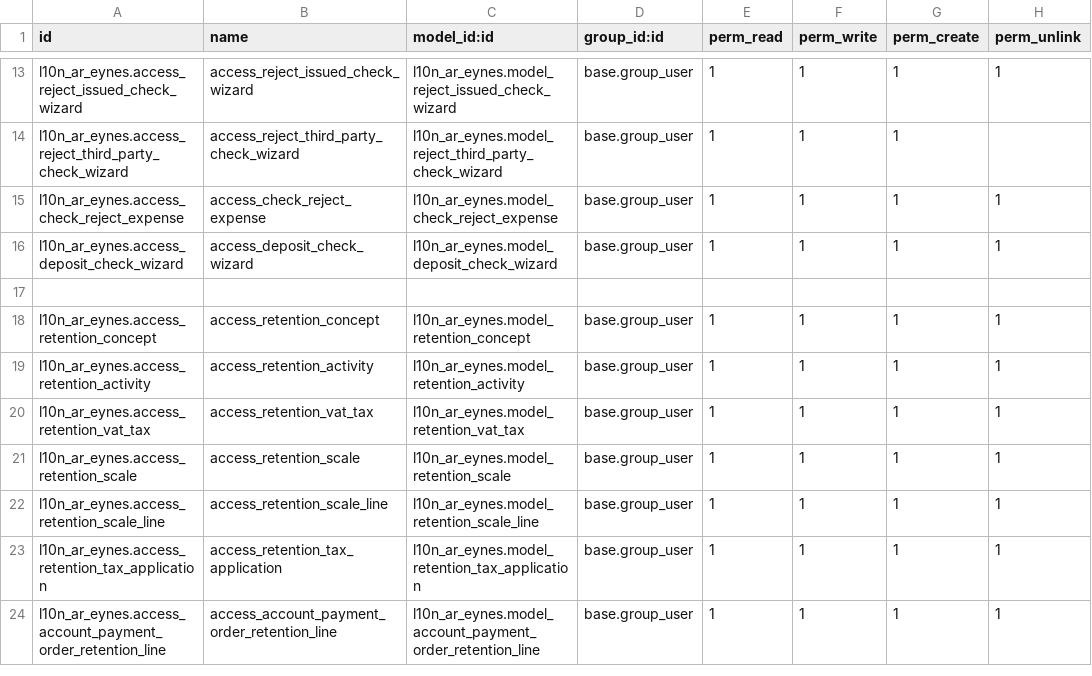
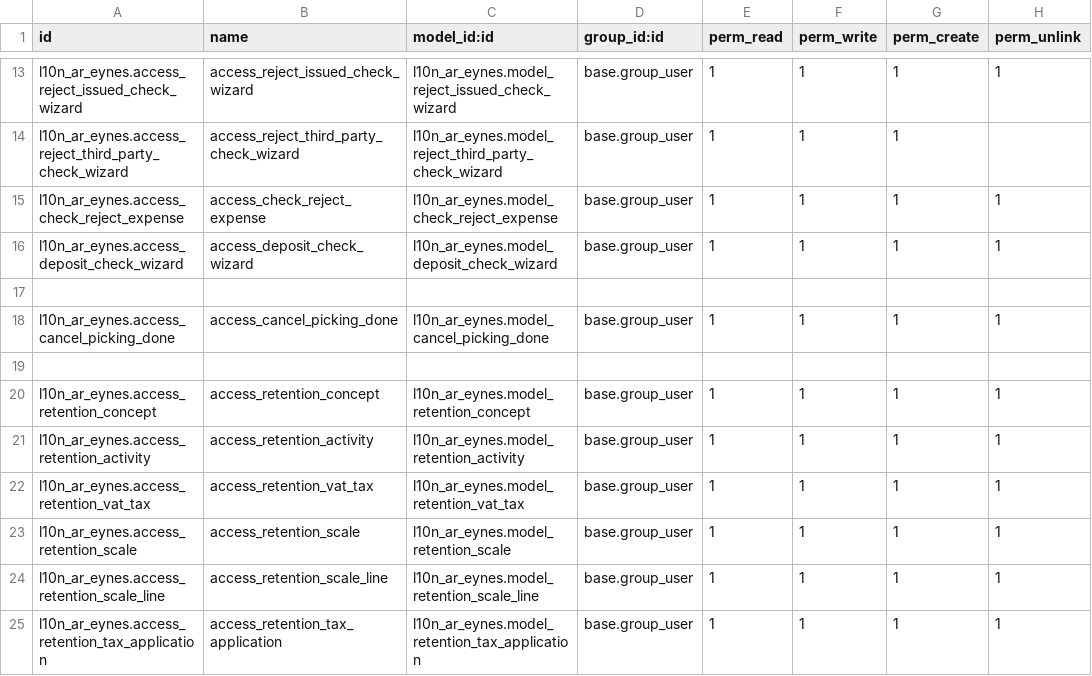
Before and after one commit to SantiagoGariboldiLario/l10n_ar_eynes, a CSV file: l10n_ar_eynes/security/ir.model.access.csv, drawn as a sheet; only a part is shown, gaps mark what is left out; the shorter side is filled out with more unchanged rows; the diff names each change by its address in the sheet, - before the commit and + after, or states it on an @@ line.

Commit message:
Update 2 files
- /l10n_ar_eynes/models/stock_picking.py
- /l10n_ar_eynes/security/ir.model.access.csv

```diff
--- a/l10n_ar_eynes/security/ir.model.access.csv
+++ b/l10n_ar_eynes/security/ir.model.access.csv
+row 18: l10n_ar_eynes.access_cancel_picking_done | access_cancel_picking_done | l10n_ar_eynes.model_cancel_picking_done | base.group_user | 1 | 1 | 1 | 1
+row 19: (empty)
```
Also changed, not shown: 1 other file.
